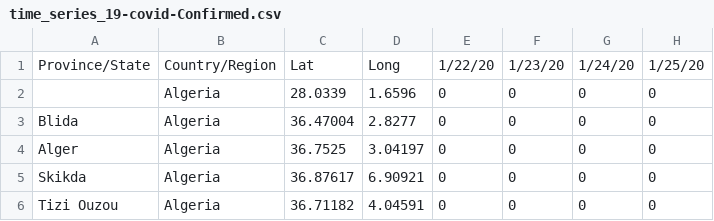
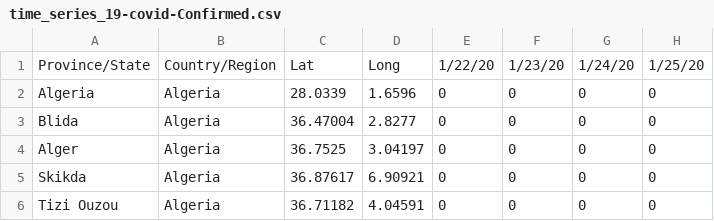
Before and after one commit to OpenDZ/COVID-19, a CSV file: dz_covid_19_data/dz_covid_19_time_series/time_series_19-covid-Confirmed.csv, drawn as a sheet; only a part is shown; the diff names each change by its address in the sheet, - before the commit and + after, or states it on an @@ line.

Commit message:
convid: fix again algeria data
Signed-off-by: Djalal Harouni <tixxdz@opendevices.io>

```diff
--- a/dz_covid_19_data/dz_covid_19_time_series/time_series_19-covid-Confirmed.csv
+++ b/dz_covid_19_data/dz_covid_19_time_series/time_series_19-covid-Confirmed.csv
-A2: (empty)
+A2: Algeria
```
